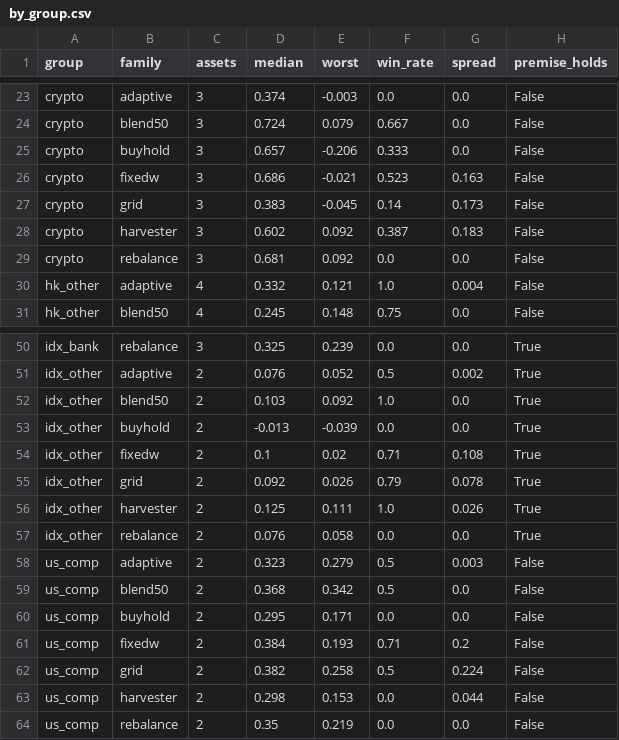
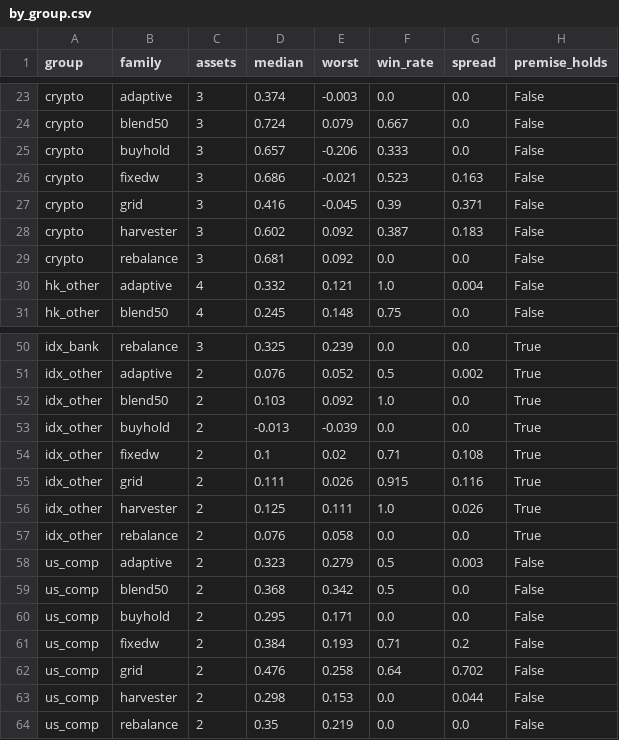
Before and after one commit to AgCodexs/vol-harvester-results, a CSV file: by_group.csv, drawn as a sheet; only a part is shown, gaps mark what is left out; the diff covers the shown part only.

```diff
--- a/by_group.csv
+++ b/by_group.csv
@@ -26,3 +26,3 @@ crypto,buyhold,3,0.657,-0.206,0.333,0.0,False
 crypto,fixedw,3,0.686,-0.021,0.523,0.163,False
-crypto,grid,3,0.383,-0.045,0.14,0.173,False
+crypto,grid,3,0.416,-0.045,0.39,0.371,False
 crypto,harvester,3,0.602,0.092,0.387,0.183,False
@@ -54,3 +54,3 @@ idx_other,buyhold,2,-0.013,-0.039,0.0,0.0,True
 idx_other,fixedw,2,0.1,0.02,0.71,0.108,True
-idx_other,grid,2,0.092,0.026,0.79,0.078,True
+idx_other,grid,2,0.111,0.026,0.915,0.116,True
 idx_other,harvester,2,0.125,0.111,1.0,0.026,True
@@ -61,3 +61,3 @@ us_comp,buyhold,2,0.295,0.171,0.0,0.0,False
 us_comp,fixedw,2,0.384,0.193,0.71,0.2,False
-us_comp,grid,2,0.382,0.258,0.5,0.224,False
+us_comp,grid,2,0.476,0.258,0.64,0.702,False
 us_comp,harvester,2,0.298,0.153,0.0,0.044,False
```
Also changed, not shown: 35 edited cells elsewhere in this file, cost_sensitivity.csv, inventory.csv, 4 other files.
